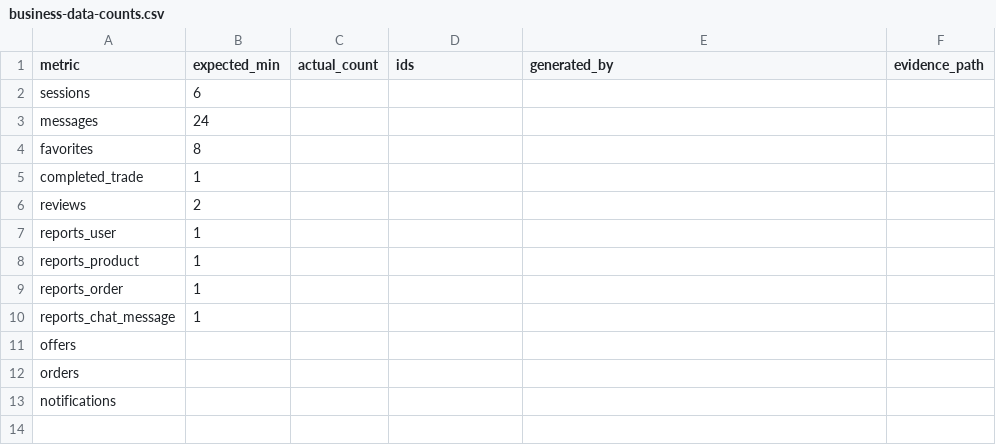
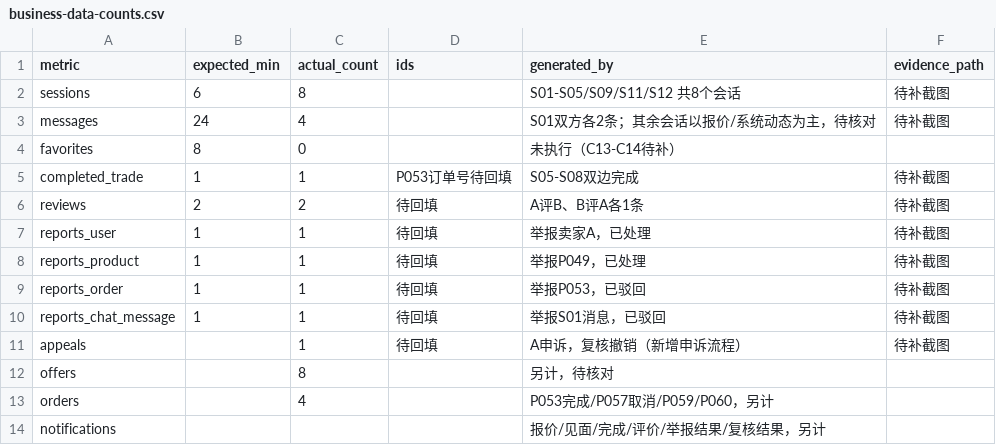
Before and after one commit to Huang0283/CampusLoop, a CSV file: docs/collaboration/phase-5/testing/business-journeys/business-data-counts.csv, drawn as a sheet.

```diff
--- a/docs/collaboration/phase-5/testing/business-journeys/business-data-counts.csv
+++ b/docs/collaboration/phase-5/testing/business-journeys/business-data-counts.csv
@@ -1,13 +1,14 @@
 metric,expected_min,actual_count,ids,generated_by,evidence_path
-sessions,6,,,,
-messages,24,,,,
-favorites,8,,,,
-completed_trade,1,,,,
-reviews,2,,,,
-reports_user,1,,,,
-reports_product,1,,,,
-reports_order,1,,,,
-reports_chat_message,1,,,,
-offers,,,,,
-orders,,,,,
-notifications,,,,,
+sessions,6,8,,S01-S05/S09/S11/S12 共8个会话,待补截图
+messages,24,4,,S01双方各2条；其余会话以报价/系统动态为主，待核对,待补截图
+favorites,8,0,,未执行（C13-C14待补）,
+completed_trade,1,1,P053订单号待回填,S05-S08双边完成,待补截图
+reviews,2,2,待回填,A评B、B评A各1条,待补截图
+reports_user,1,1,待回填,举报卖家A，已处理,待补截图
+reports_product,1,1,待回填,举报P049，已处理,待补截图
+reports_order,1,1,待回填,举报P053，已驳回,待补截图
+reports_chat_message,1,1,待回填,举报S01消息，已驳回,待补截图
+appeals,,1,待回填,A申诉，复核撤销（新增申诉流程）,待补截图
+offers,,8,,另计，待核对,
+orders,,4,,P053完成/P057取消/P059/P060，另计,
+notifications,,,,报价/见面/完成/评价/举报结果/复核结果，另计,
```
Also changed, not shown: docs/collaboration/phase-5/testing/business-journeys/execution-log.csv, 25 other files.
